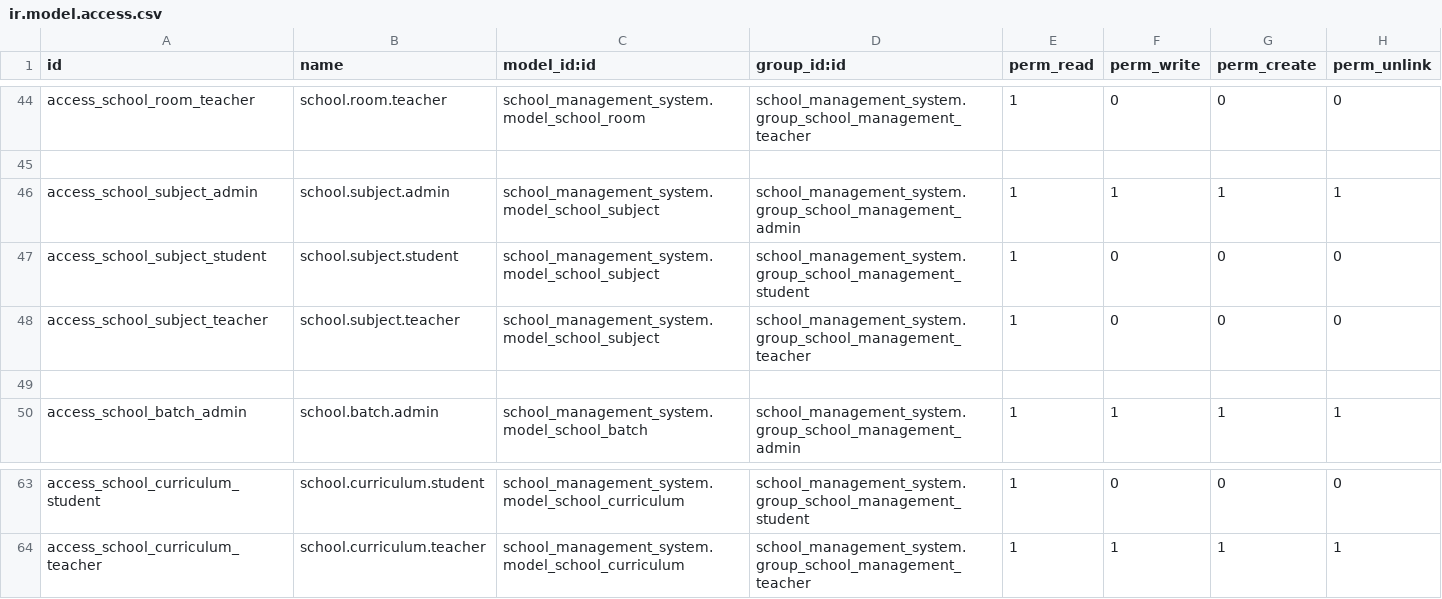
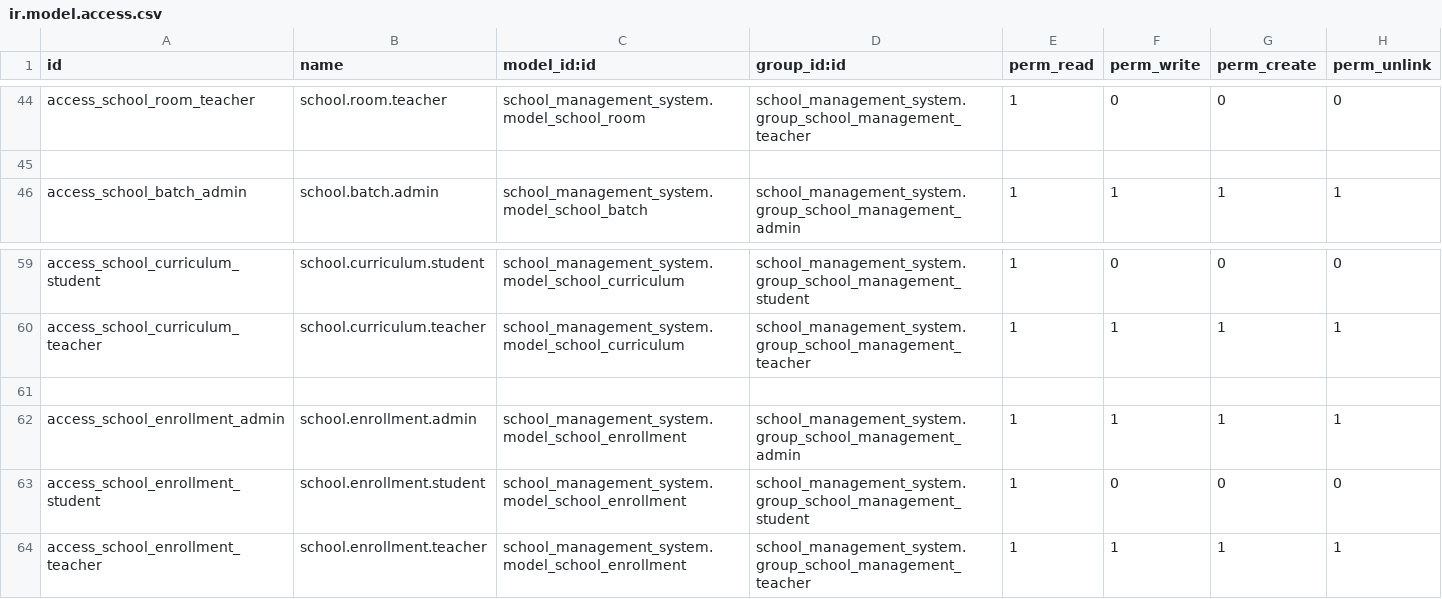
Before and after one commit to Srunborath7/odoo_school_management_system, a CSV file: security/ir.model.access.csv, drawn as a sheet; only a part is shown, gaps mark what is left out; removed rows and columns are numbered as before the commit, all else as after; the diff names each change by its address in the sheet, - before the commit and + after, or states it on an @@ line.

Commit message:
Create school enrollment week4

```diff
--- a/security/ir.model.access.csv
+++ b/security/ir.model.access.csv
-row 46: access_school_subject_admin | school.subject.admin | school_management_system.model_school_subject | school_management_system.group_school_management_admin | 1 | 1 | 1 | 1
-row 47: access_school_subject_student | school.subject.student | school_management_system.model_school_subject | school_management_system.group_school_management_student | 1 | 0 | 0 | 0
-row 48: access_school_subject_teacher | school.subject.teacher | school_management_system.model_school_subject | school_management_system.group_school_management_teacher | 1 | 0 | 0 | 0
-row 49: (empty)
+row 61: (empty)
+row 62: access_school_enrollment_admin | school.enrollment.admin | school_management_system.model_school_enrollment | school_management_system.group_school_management_admin | 1 | 1 | 1 | 1
+row 63: access_school_enrollment_student | school.enrollment.student | school_management_system.model_school_enrollment | school_management_system.group_school_management_student | 1 | 0 | 0 | 0
+row 64: access_school_enrollment_teacher | school.enrollment.teacher | school_management_system.model_school_enrollment | school_management_system.group_school_management_teacher | 1 | 1 | 1 | 1
```
Also changed, not shown: 13 other files.
